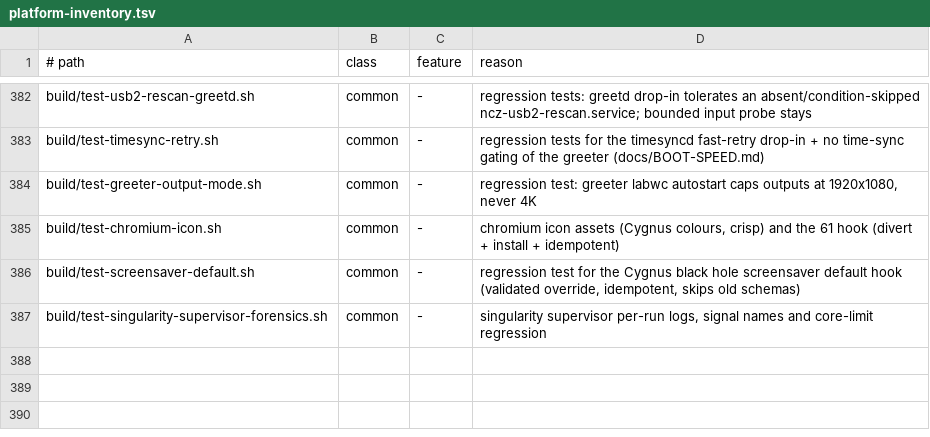
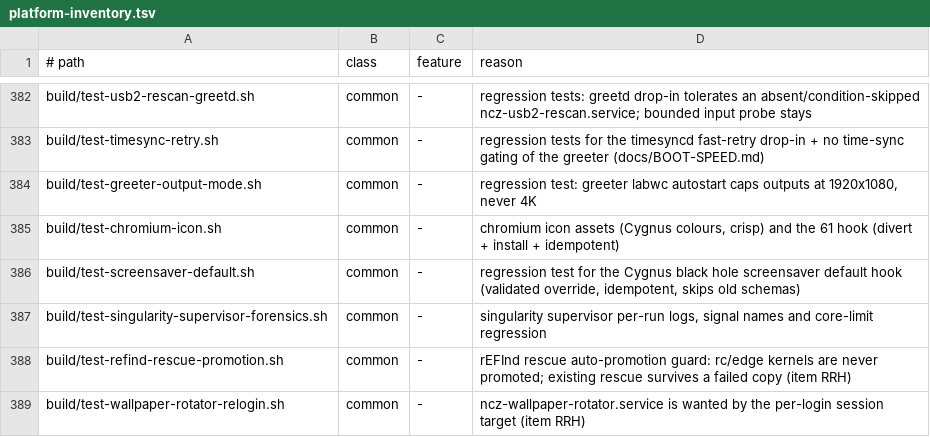
Before and after one commit to ncz-os/cix-installer, a TSV file: docs/platform-inventory.tsv, drawn as a sheet; only a part is shown, gaps mark what is left out.

Commit message:
live-fixes: rotator survives re-login; never promote an rc kernel to RESCUE
wallpaper: ncz-wallpaper-rotator.service was WantedBy=default.target, which a
lingering systemd --user manager never re-pulls after a logout; PartOf=
graphical-session.target only propagates a stop. Live on O6N the daemon was
SIGTERMed at the end of the first desktop session and never started again
(rotation dead for 7h). Re-anchor it on singularity-session.target, which
singularity-desktop-session starts on every login and stops on logout, while
keeping graphical-session.target for other compositors. No polling, no
ExecStartPre; the daemon's single-instance lock and the wallpaper-rotation
config semantics are unchanged.

refind: the rescue auto-promotion loop took the first non-rescue ESP kernel
whose kver was neither the primary nor the edge line, with no prerelease
classification, and deleted the existing rescue pair before copying. On MEDUSA
a staged stock-Edge 7.3.0-rc5-10-t2-trixie-revhid (not equal to
KVER_EDGE=7.3.0-rc5-9) was promoted to RESCUE after the known-good 7.2.8-3
rescue pair had already been deleted. Never promote a prerelease (-rcN)/
edge-class kernel, require stable-class, and swap through temp names so a
failed copy leaves the old rescue byte-identical; keep the existing rescue when
no stable-class candidate exists. Same guard on the arm64 sibling.

Tests: build/test-wallpaper-rotator-relogin.sh (unit anchor + systemd-analyze
verify) and build/test-refind-rescue-promotion.sh (real promotion code against
a fixture ESP tree; 3 of 4 cases fail on the pre-fix scripts). Both wired into
make parity.

```diff
--- a/docs/platform-inventory.tsv
+++ b/docs/platform-inventory.tsv
@@ -387 +387,3 @@ build/test-screensaver-default.sh	common	-	regression test for the Cygnus black
 build/test-singularity-supervisor-forensics.sh	common	-	singularity supervisor per-run logs, signal names and core-limit regression
+build/test-refind-rescue-promotion.sh	common	-	rEFInd rescue auto-promotion guard: rc/edge kernels are never promoted; existing rescue survives a failed copy (item RRH)
+build/test-wallpaper-rotator-relogin.sh	common	-	ncz-wallpaper-rotator.service is wanted by the per-login session target (item RRH)
```
Also changed, not shown: 6 other files.
